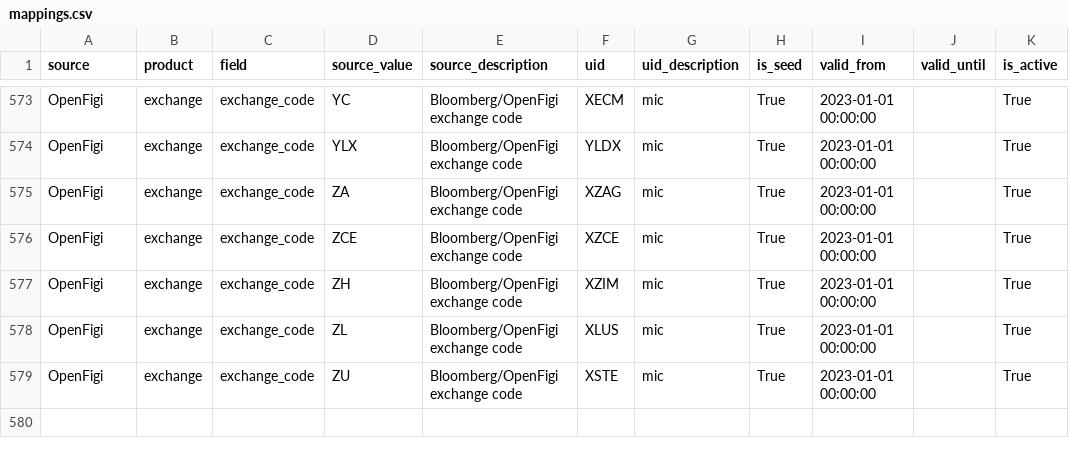
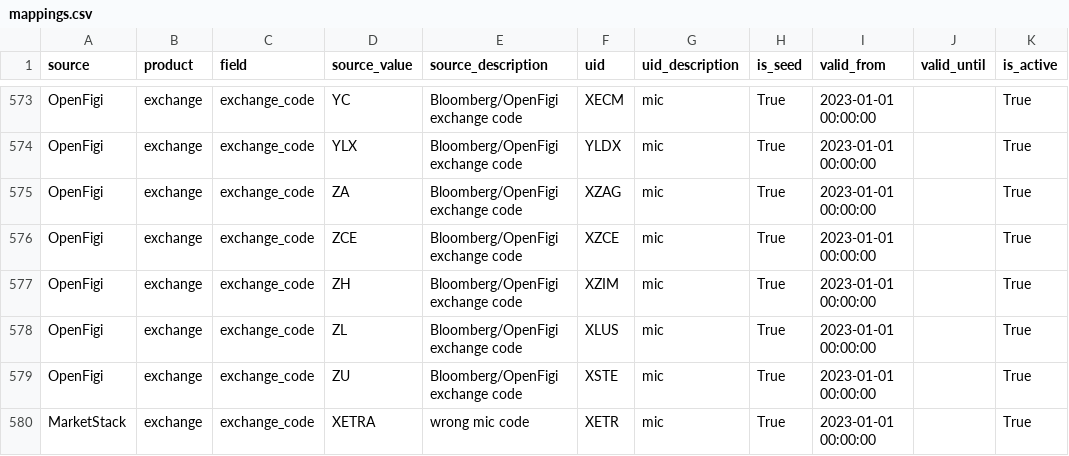
Before and after one commit to stefnba/unique-stocks, a CSV file: services/database/db/seeds/mappings.csv, drawn as a sheet; only a part is shown, gaps mark what is left out; the diff names each change by its address in the sheet, - before the commit and + after, or states it on an @@ line.

```diff
--- a/services/database/db/seeds/mappings.csv
+++ b/services/database/db/seeds/mappings.csv
+row 580: MarketStack | exchange | exchange_code | XETRA | wrong mic code | XETR | mic | True | 2023-01-01 00:00:00 |  | True
```
Also changed, not shown: 1 other file.
